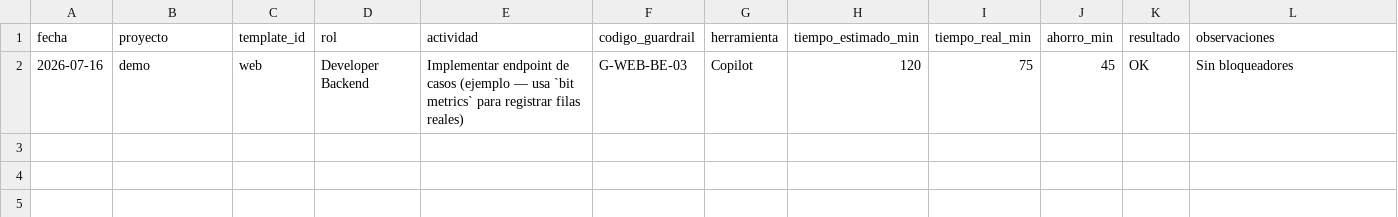
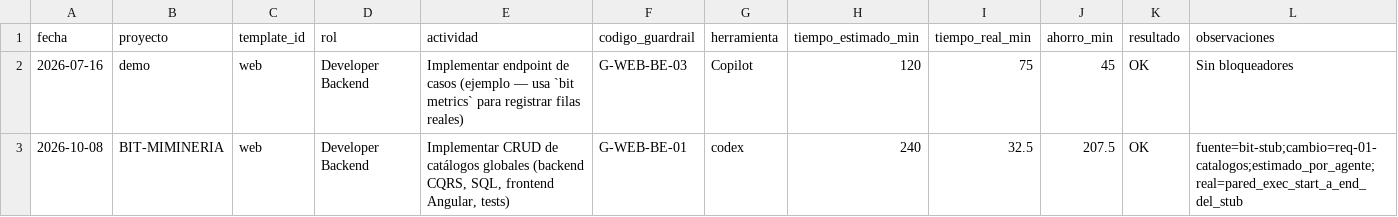
Before and after one commit to JohannCalvaBIT/BIT-MIMINERIA-FULLSTACK-AS, a CSV file: docs/metricas/guardrail_activity_log.csv, drawn as a sheet; the diff names each change by its address in the sheet, - before the commit and + after, or states it on an @@ line.

```diff
--- a/docs/metricas/guardrail_activity_log.csv
+++ b/docs/metricas/guardrail_activity_log.csv
+row 3: 2026-10-08 | BIT-MIMINERIA | web | Developer Backend | Implementar CRUD de catálogos globales (backend CQRS, SQL, frontend Angular, tests) | G-WEB-BE-01 | codex | 240 | 32.5 | 207.5 | OK | fuente=bit-stub;cambio=req-01-catalogos;estimado_por_agente;real=pared_exec_start_a_end_del_stub
```
Also changed, not shown: 5 other files.
